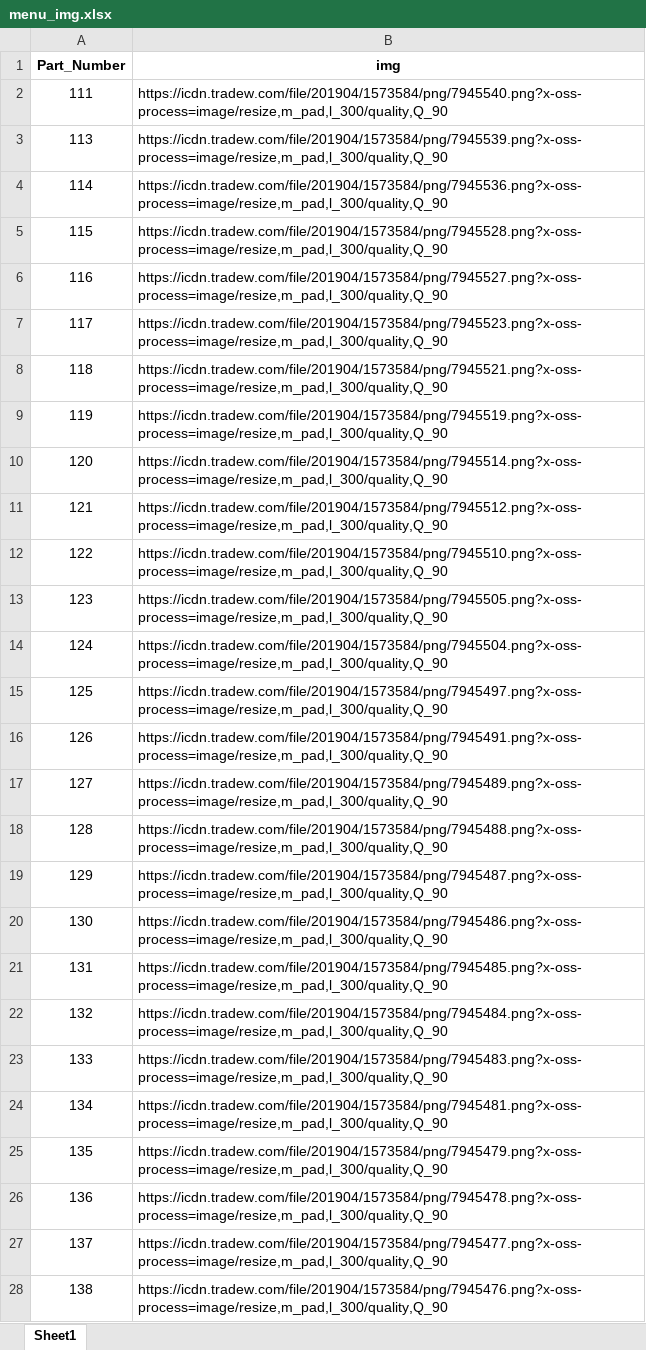
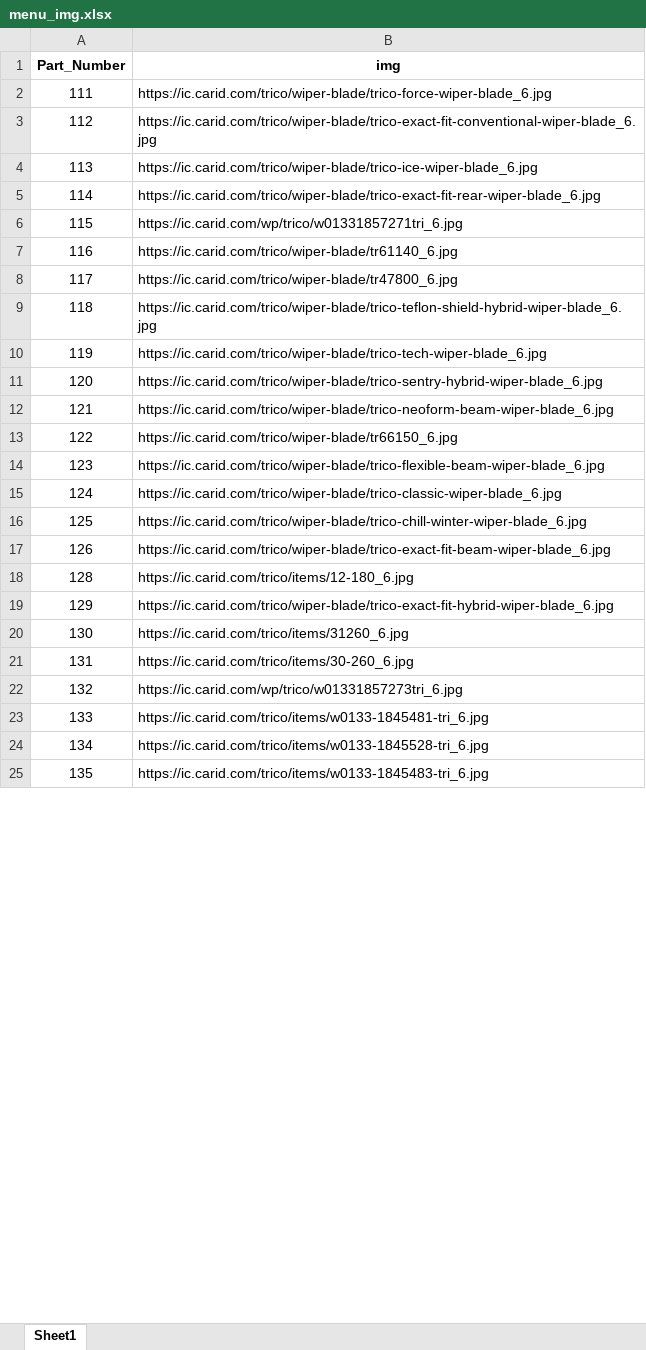
Before and after one commit to Westbroobo/Project_YT, an Excel workbook: Src_to_Pic/menu_img.xlsx, sheet Sheet1, drawn as a sheet; only a part is shown; values as stored, in another font and other column widths than the file's, no borders; removed rows and columns are numbered as before the commit, all else as after; the diff covers the shown part only; the diff names each change by its address in the sheet, - before the commit and + after, or states it on an @@ line.

```diff
--- a/Src_to_Pic/menu_img.xlsx (sheet Sheet1)
+++ b/Src_to_Pic/menu_img.xlsx (sheet Sheet1)
-B2 (img): https://icdn.tradew.com/file/201904/1573584/png/7945540.png?x-oss-process=image/resize,m_pad,l_300/quality,Q_90
+B2 (img): https://ic.carid.com/trico/wiper-blade/trico-force-wiper-blade_6.jpg
+row 3: 112 | https://ic.carid.com/trico/wiper-blade/trico-exact-fit-conventional-wiper-blade_6.jpg
-B4 (img): https://icdn.tradew.com/file/201904/1573584/png/7945539.png?x-oss-process=image/resize,m_pad,l_300/quality,Q_90
+B4 (img): https://ic.carid.com/trico/wiper-blade/trico-ice-wiper-blade_6.jpg
-B5 (img): https://icdn.tradew.com/file/201904/1573584/png/7945536.png?x-oss-process=image/resize,m_pad,l_300/quality,Q_90
+B5 (img): https://ic.carid.com/trico/wiper-blade/trico-exact-fit-rear-wiper-blade_6.jpg
-B6 (img): https://icdn.tradew.com/file/201904/1573584/png/7945528.png?x-oss-process=image/resize,m_pad,l_300/quality,Q_90
+B6 (img): https://ic.carid.com/wp/trico/w01331857271tri_6.jpg
-B7 (img): https://icdn.tradew.com/file/201904/1573584/png/7945527.png?x-oss-process=image/resize,m_pad,l_300/quality,Q_90
+B7 (img): https://ic.carid.com/trico/wiper-blade/tr61140_6.jpg
-B8 (img): https://icdn.tradew.com/file/201904/1573584/png/7945523.png?x-oss-process=image/resize,m_pad,l_300/quality,Q_90
+B8 (img): https://ic.carid.com/trico/wiper-blade/tr47800_6.jpg
-B9 (img): https://icdn.tradew.com/file/201904/1573584/png/7945521.png?x-oss-process=image/resize,m_pad,l_300/quality,Q_90
+B9 (img): https://ic.carid.com/trico/wiper-blade/trico-teflon-shield-hybrid-wiper-blade_6.jpg
-B10 (img): https://icdn.tradew.com/file/201904/1573584/png/7945519.png?x-oss-process=image/resize,m_pad,l_300/quality,Q_90
+B10 (img): https://ic.carid.com/trico/wiper-blade/trico-tech-wiper-blade_6.jpg
-B11 (img): https://icdn.tradew.com/file/201904/1573584/png/7945514.png?x-oss-process=image/resize,m_pad,l_300/quality,Q_90
+B11 (img): https://ic.carid.com/trico/wiper-blade/trico-sentry-hybrid-wiper-blade_6.jpg
-B12 (img): https://icdn.tradew.com/file/201904/1573584/png/7945512.png?x-oss-process=image/resize,m_pad,l_300/quality,Q_90
+B12 (img): https://ic.carid.com/trico/wiper-blade/trico-neoform-beam-wiper-blade_6.jpg
-B13 (img): https://icdn.tradew.com/file/201904/1573584/png/7945510.png?x-oss-process=image/resize,m_pad,l_300/quality,Q_90
+B13 (img): https://ic.carid.com/trico/wiper-blade/tr66150_6.jpg
-B14 (img): https://icdn.tradew.com/file/201904/1573584/png/7945505.png?x-oss-process=image/resize,m_pad,l_300/quality,Q_90
+B14 (img): https://ic.carid.com/trico/wiper-blade/trico-flexible-beam-wiper-blade_6.jpg
-B15 (img): https://icdn.tradew.com/file/201904/1573584/png/7945504.png?x-oss-process=image/resize,m_pad,l_300/quality,Q_90
+B15 (img): https://ic.carid.com/trico/wiper-blade/trico-classic-wiper-blade_6.jpg
-B16 (img): https://icdn.tradew.com/file/201904/1573584/png/7945497.png?x-oss-process=image/resize,m_pad,l_300/quality,Q_90
+B16 (img): https://ic.carid.com/trico/wiper-blade/trico-chill-winter-wiper-blade_6.jpg
-B17 (img): https://icdn.tradew.com/file/201904/1573584/png/7945491.png?x-oss-process=image/resize,m_pad,l_300/quality,Q_90
+B17 (img): https://ic.carid.com/trico/wiper-blade/trico-exact-fit-beam-wiper-blade_6.jpg
-row 17: 127 | https://icdn.tradew.com/file/201904/1573584/png/7945489.png?x-oss-process=image/resize,m_pad,l_300/quality,Q_90
-B18 (img): https://icdn.tradew.com/file/201904/1573584/png/7945488.png?x-oss-process=image/resize,m_pad,l_300/quality,Q_90
+B18 (img): https://ic.carid.com/trico/items/12-180_6.jpg
-B19 (img): https://icdn.tradew.com/file/201904/1573584/png/7945487.png?x-oss-process=image/resize,m_pad,l_300/quality,Q_90
+B19 (img): https://ic.carid.com/trico/wiper-blade/trico-exact-fit-hybrid-wiper-blade_6.jpg
-B20 (img): https://icdn.tradew.com/file/201904/1573584/png/7945486.png?x-oss-process=image/resize,m_pad,l_300/quality,Q_90
+B20 (img): https://ic.carid.com/trico/items/31260_6.jpg
-B21 (img): https://icdn.tradew.com/file/201904/1573584/png/7945485.png?x-oss-process=image/resize,m_pad,l_300/quality,Q_90
+B21 (img): https://ic.carid.com/trico/items/30-260_6.jpg
-B22 (img): https://icdn.tradew.com/file/201904/1573584/png/7945484.png?x-oss-process=image/resize,m_pad,l_300/quality,Q_90
+B22 (img): https://ic.carid.com/wp/trico/w01331857273tri_6.jpg
-B23 (img): https://icdn.tradew.com/file/201904/1573584/png/7945483.png?x-oss-process=image/resize,m_pad,l_300/quality,Q_90
+B23 (img): https://ic.carid.com/trico/items/w0133-1845481-tri_6.jpg
-B24 (img): https://icdn.tradew.com/file/201904/1573584/png/7945481.png?x-oss-process=image/resize,m_pad,l_300/quality,Q_90
+B24 (img): https://ic.carid.com/trico/items/w0133-1845528-tri_6.jpg
-B25 (img): https://icdn.tradew.com/file/201904/1573584/png/7945479.png?x-oss-process=image/resize,m_pad,l_300/quality,Q_90
+B25 (img): https://ic.carid.com/trico/items/w0133-1845483-tri_6.jpg
-row 26: 136 | https://icdn.tradew.com/file/201904/1573584/png/7945478.png?x-oss-process=image/resize,m_pad,l_300/quality,Q_90
-row 27: 137 | https://icdn.tradew.com/file/201904/1573584/png/7945477.png?x-oss-process=image/resize,m_pad,l_300/quality,Q_90
-row 28: 138 | https://icdn.tradew.com/file/201904/1573584/png/7945476.png?x-oss-process=image/resize,m_pad,l_300/quality,Q_90
```
Also changed, not shown: 324 removed rows and 310 edited cells elsewhere in this sheet, eBay/PTSKU车型图片/eBay_vehicle.xlsx, eBay/PTSKU车型图片/menu.xlsx, 12 other files.
